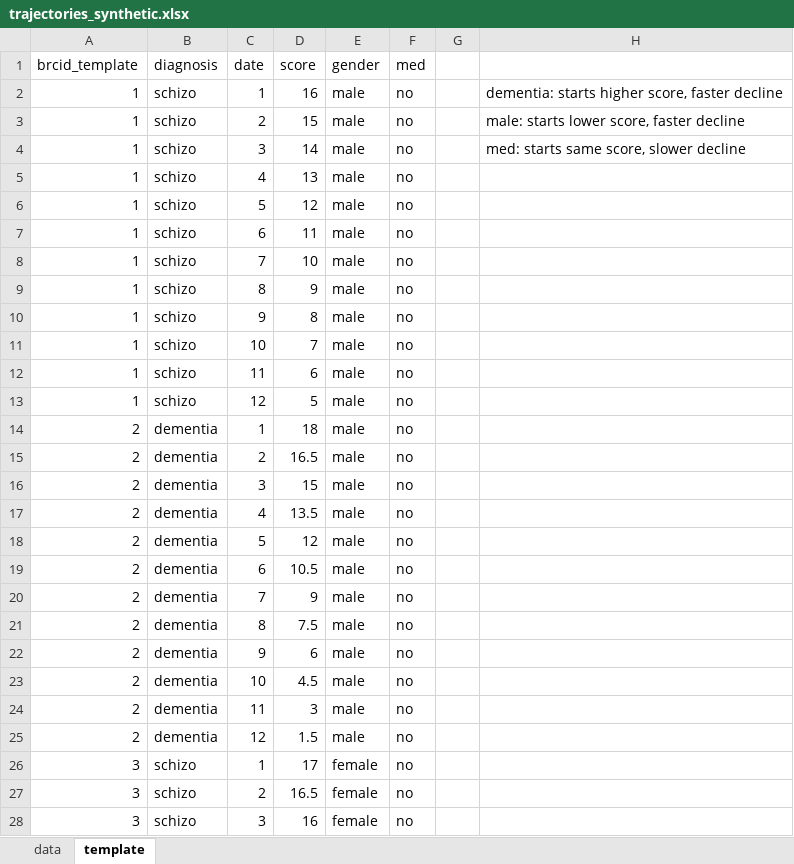
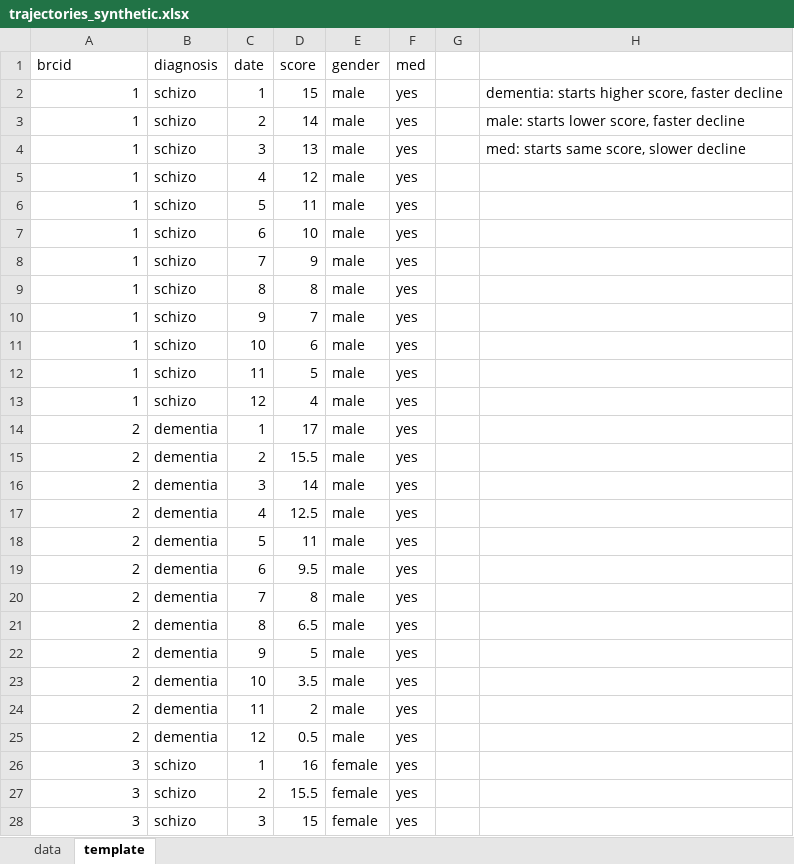
Before and after one commit to KCLaurelie/prometheus, an Excel workbook: longitudinal_modelling/trajectories_synthetic.xlsx, sheet template, drawn as a sheet; only a part is shown; values as stored, in another font and other column widths than the file's, no borders; conditional formats not drawn; the diff covers the shown part only; the diff names each change by its address in the sheet, - before the commit and + after, or states it on an @@ line.

```diff
--- a/longitudinal_modelling/trajectories_synthetic.xlsx (sheet template)
+++ b/longitudinal_modelling/trajectories_synthetic.xlsx (sheet template)
-A1: brcid_template
+A1: brcid
-D2 (score): 16
+D2 (score): 15
-F2:F28 (med): no
+F2:F28 (med): yes
-D3 (score): 15
+D3 (score): 14
-D4 (score): 14
+D4 (score): 13
-D5 (score): 13
+D5 (score): 12
-D6 (score): 12
+D6 (score): 11
-D7 (score): 11
+D7 (score): 10
-D8 (score): 10
+D8 (score): 9
-D9 (score): 9
+D9 (score): 8
-D10 (score): 8
+D10 (score): 7
-D11 (score): 7
+D11 (score): 6
-D12 (score): 6
+D12 (score): 5
-D13 (score): 5
+D13 (score): 4
-D14 (score): 18
+D14 (score): 17
-D15 (score): 16.5
+D15 (score): 15.5
-D16 (score): 15
+D16 (score): 14
-D17 (score): 13.5
+D17 (score): 12.5
-D18 (score): 12
+D18 (score): 11
-D19 (score): 10.5
+D19 (score): 9.5
-D20 (score): 9
+D20 (score): 8
-D21 (score): 7.5
+D21 (score): 6.5
-D22 (score): 6
+D22 (score): 5
-D23 (score): 4.5
+D23 (score): 3.5
-D24 (score): 3
+D24 (score): 2
-D25 (score): 1.5
+D25 (score): 0.5
-D26 (score): 17
+D26 (score): 16
-D27 (score): 16.5
+D27 (score): 15.5
-D28 (score): 16
+D28 (score): 15
```
Also changed, not shown: 137 edited cells elsewhere in this sheet, sheet data, formulas that keep their value.
